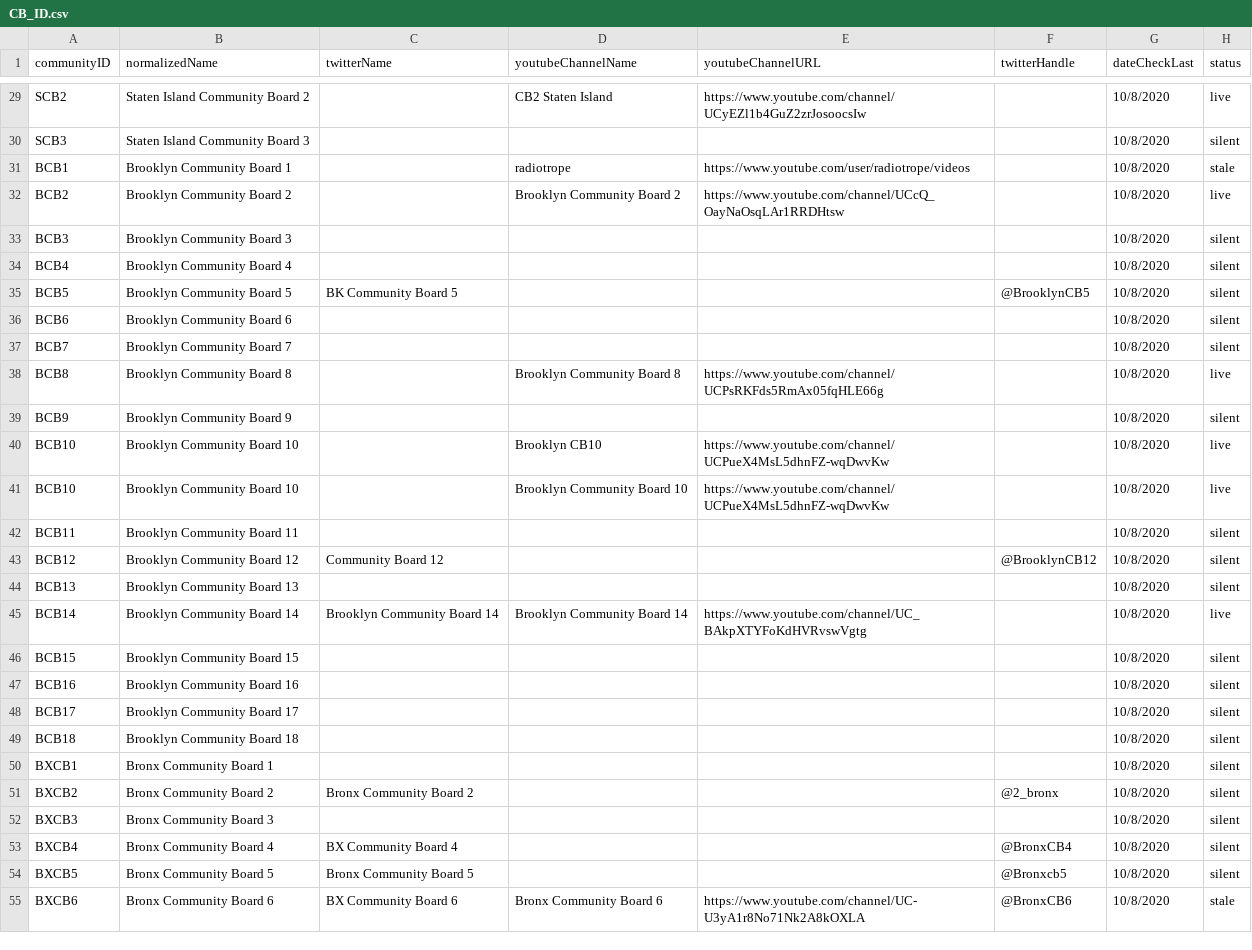
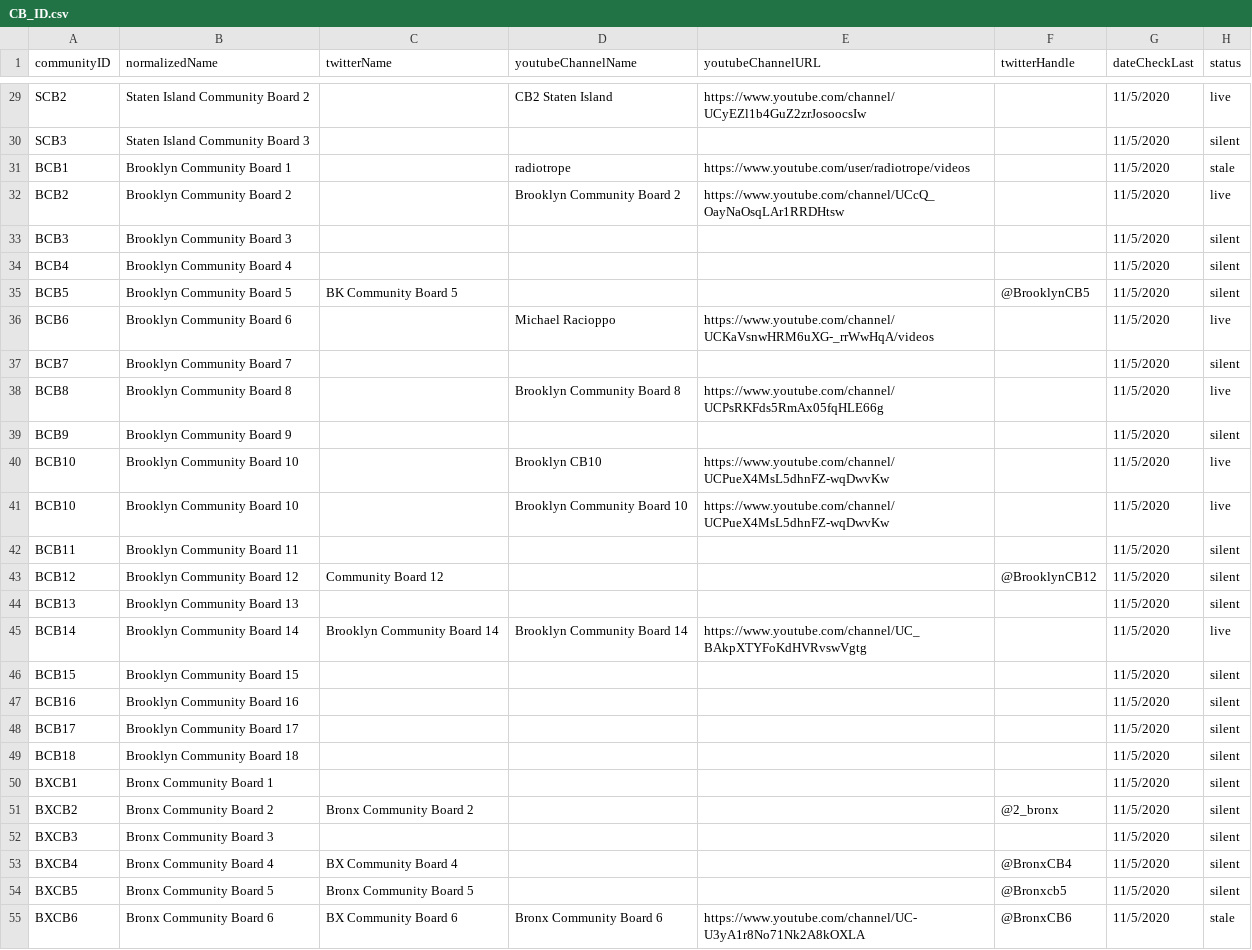
Before and after one commit to robertsisaacp/community_board_meeting, a CSV file: data/CB_ID.csv, drawn as a sheet; only a part is shown, gaps mark what is left out; the diff covers the shown part only; the diff names each change by its address in the sheet, - before the commit and + after, or states it on an @@ line.

```diff
--- a/data/CB_ID.csv
+++ b/data/CB_ID.csv
-G29:G55 (dateCheckLast): 10/8/2020
+G29:G55 (dateCheckLast): 11/5/2020
-D36 (youtubeChannelName): (empty)
+D36 (youtubeChannelName): Michael Racioppo
-E36 (youtubeChannelURL): (empty)
+E36 (youtubeChannelURL): https://www.youtube.com/channel/UCKaVsnwHRM6uXG-_rrWwHqA/videos
-H36 (status): silent
+H36 (status): live
```
Also changed, not shown: 36 edited cells elsewhere in this file, data/video_id_list.csv, 3 other files.
